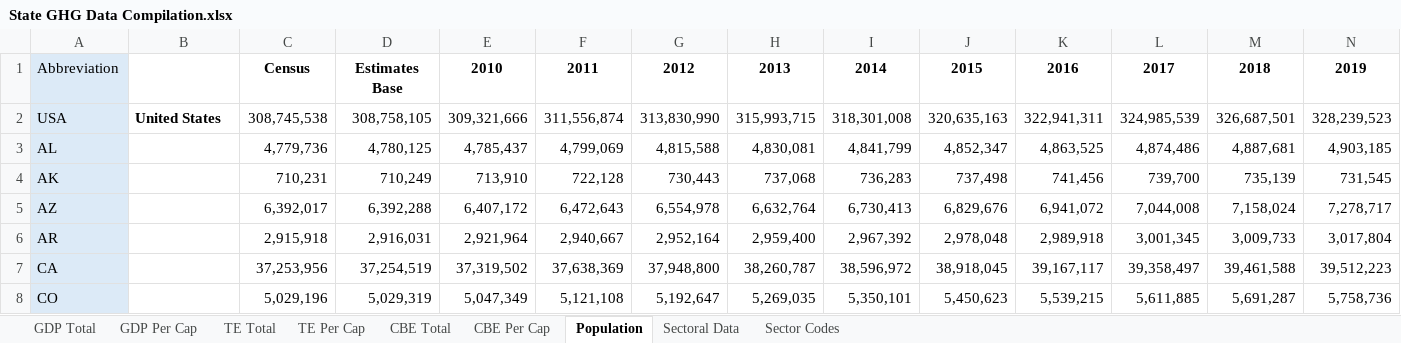
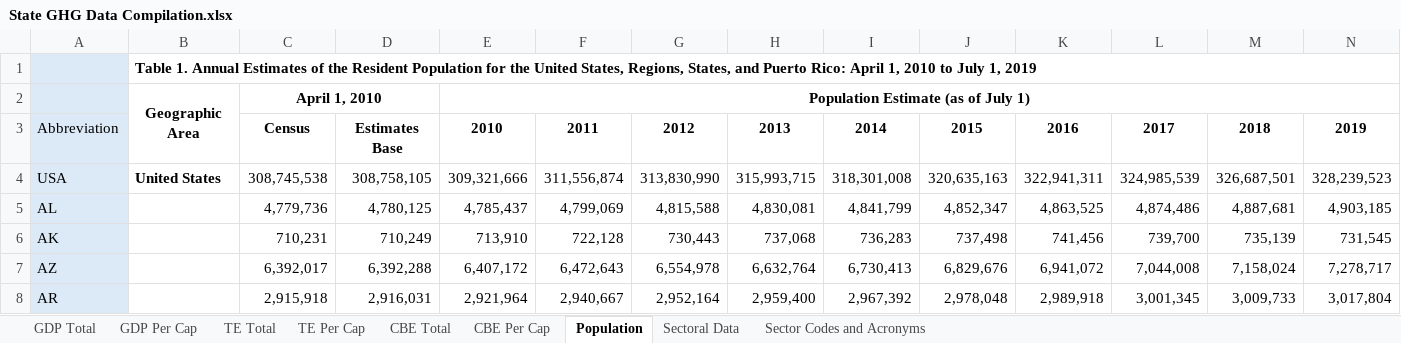
Before and after one commit to josefschoeggl/US_decoupling_study, an Excel workbook: data/State GHG Data Compilation.xlsx, sheet Population, drawn as a sheet; only a part is shown; the shorter side is filled out with more unchanged rows; values as stored, in another font and other column widths than the file's, no borders; the diff names each change by its address in the sheet, - before the commit and + after, or states it on an @@ line.

```diff
--- a/data/State GHG Data Compilation.xlsx (sheet Population)
+++ b/data/State GHG Data Compilation.xlsx (sheet Population)
-sheet tab: Sector Codes
+sheet tab: Sector Codes and Acronyms
+row 1:  | Table 1. Annual Estimates of the Resident Population for the United States, Regions, States, and Puerto Rico: April 1, 2010 to July 1, 2019
+row 2:  | Geographic Area | April 1, 2010 |  | Population Estimate (as of July 1)
```
Also changed, not shown: sheet GDP Total, sheet GDP Per Cap, sheet CBE Total, sheet CBE Per Cap, sheet Sector Codes and Acronyms, sheet TE Total, 1 more sheet, formulas that keep their value, 7 other files.
